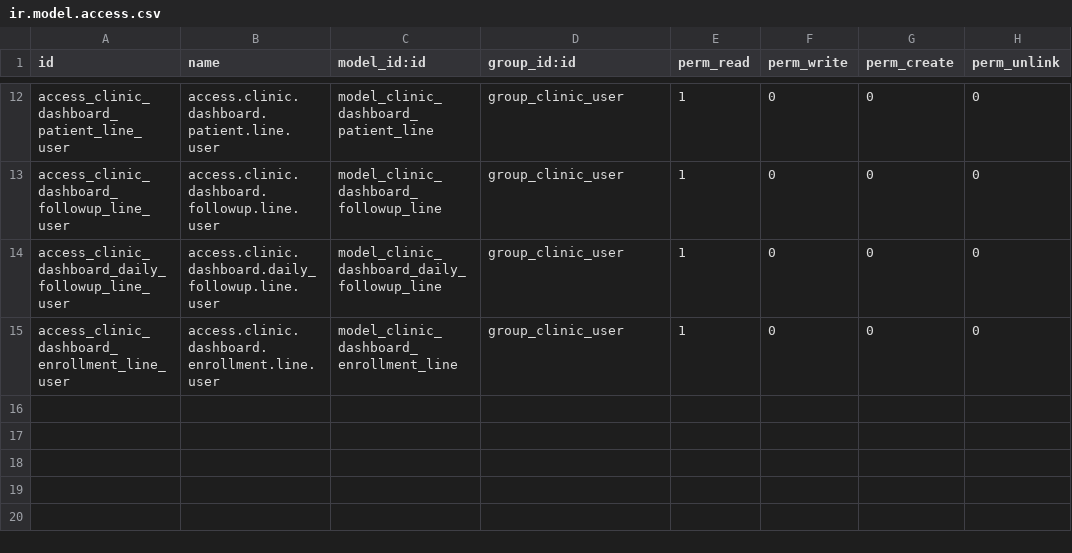
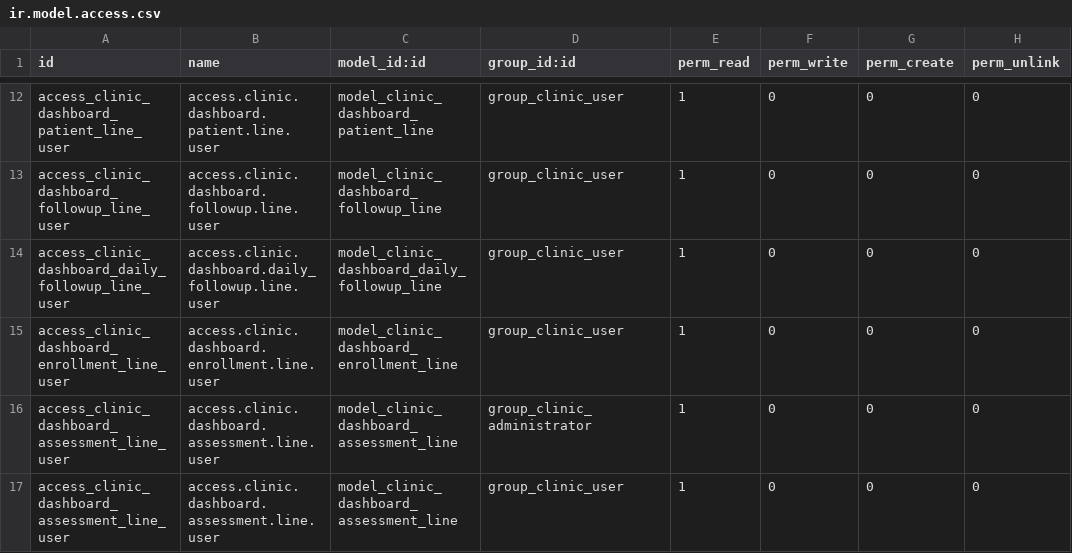
Before and after one commit to rohanmhase/custom_addons, a CSV file: custom_addons/clinic_management/security/ir.model.access.csv, drawn as a sheet; only a part is shown, gaps mark what is left out.

Commit message:
update: update RS followup in clinic dashboard

```diff
--- a/custom_addons/clinic_management/security/ir.model.access.csv
+++ b/custom_addons/clinic_management/security/ir.model.access.csv
@@ -15 +15,3 @@ access_clinic_dashboard_daily_followup_line_user,access.clinic.dashboard.daily_f
 access_clinic_dashboard_enrollment_line_user,access.clinic.dashboard.enrollment.line.user,model_clinic_dashboard_enrollment_line,group_clinic_user,1,0,0,0
+access_clinic_dashboard_assessment_line_user,access.clinic.dashboard.assessment.line.user,model_clinic_dashboard_assessment_line,group_clinic_administrator,1,0,0,0
+access_clinic_dashboard_assessment_line_user,access.clinic.dashboard.assessment.line.user,model_clinic_dashboard_assessment_line,group_clinic_user,1,0,0,0
```
Also changed, not shown: 3 other files.
